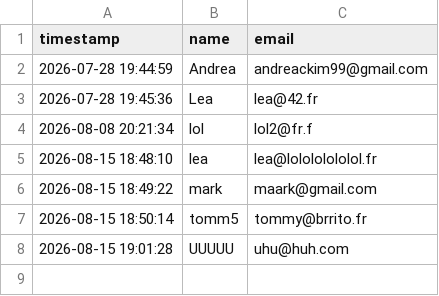
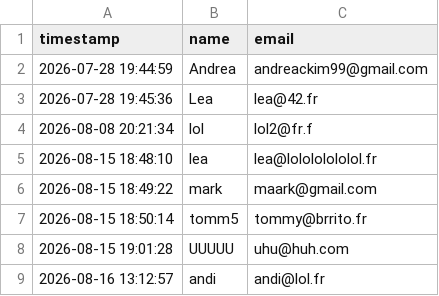
Before and after one commit to lazawiss/Webserv, a CSV file: data/database/contacts.csv, drawn as a sheet; the diff names each change by its address in the sheet, - before the commit and + after, or states it on an @@ line.

```diff
--- a/data/database/contacts.csv
+++ b/data/database/contacts.csv
+row 9: 2026-08-16 13:12:57 | andi | andi@lol.fr
```
Also changed, not shown: 7 other files.
